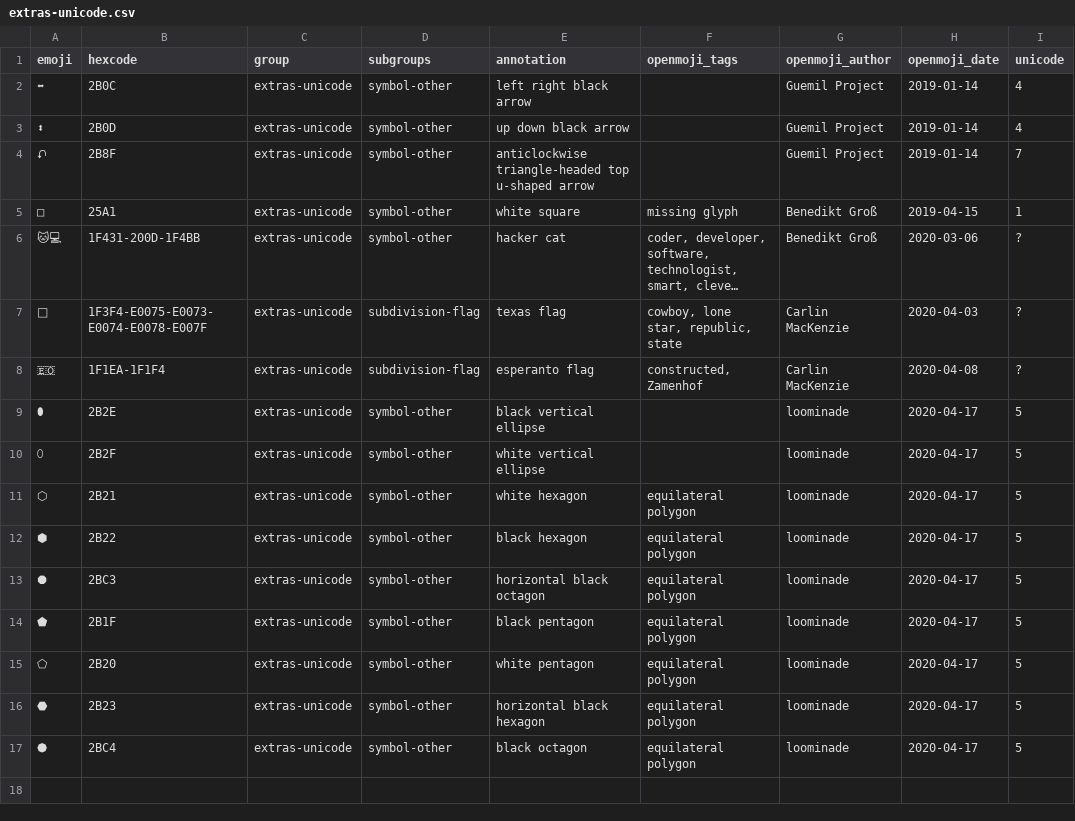
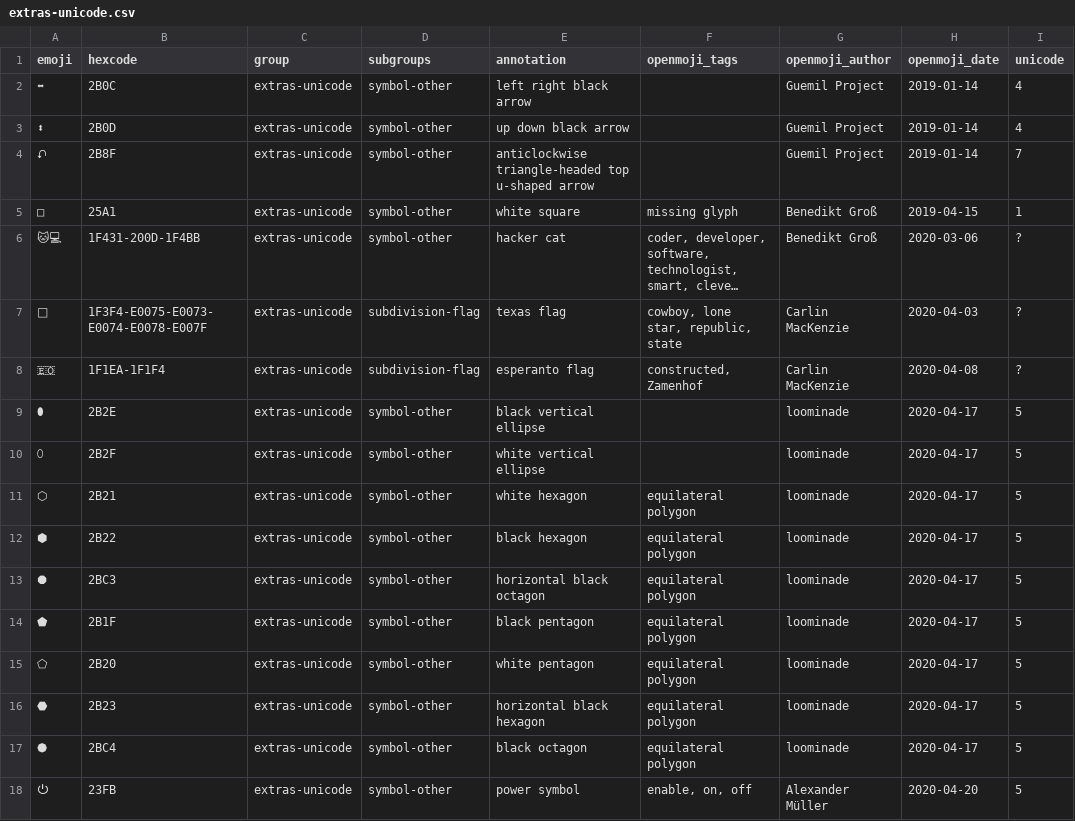
Before and after one commit to hfg-gmuend/openmoji, a CSV file: data/extras-unicode.csv, drawn as a sheet; long unchanged cells end in …; the diff names each change by its address in the sheet, - before the commit and + after, or states it on an @@ line.

```diff
--- a/data/extras-unicode.csv
+++ b/data/extras-unicode.csv
+row 18: ⏻ | 23FB | extras-unicode | symbol-other | power symbol | enable, on, off | Alexander Müller | 2020-04-20 | 5
```
Also changed, not shown: data/openmoji.csv, 2 other files.
